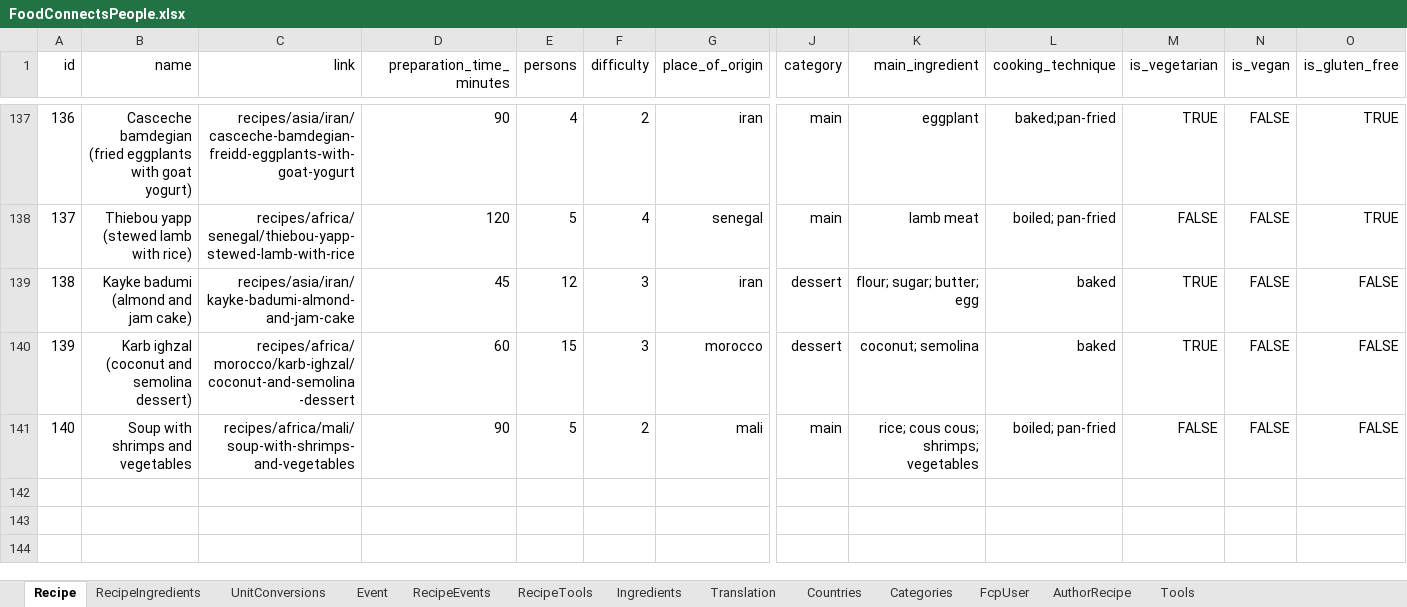
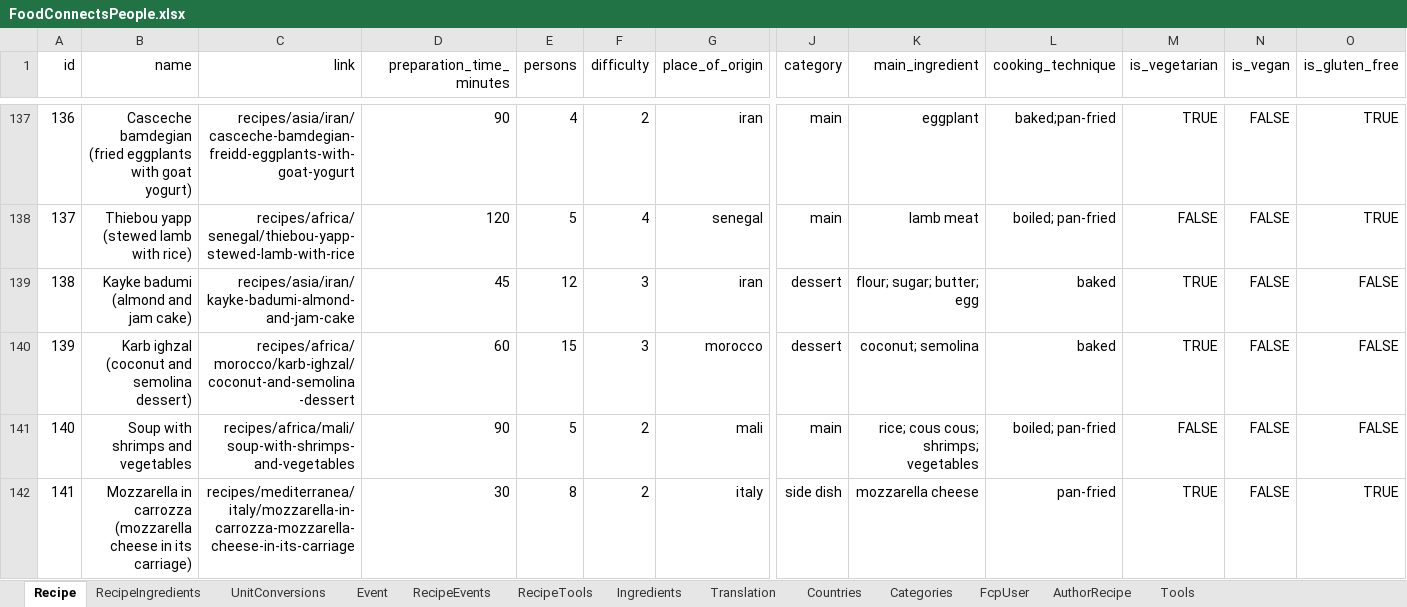
Before and after one commit to FoodConnectsPeople/foodconnectspeople-tool, an Excel workbook: data_sources/scripts/files/FoodConnectsPeople.xlsx, sheet Recipe, drawn as a sheet; only a part is shown, gaps mark what is left out; values as stored, in another font and other column widths than the file's, no borders; rows hold the shown columns only; the diff names each change by its address in the sheet, - before the commit and + after, or states it on an @@ line.

Commit message:
One recipe for 2nd CusCus

```diff
--- a/data_sources/scripts/files/FoodConnectsPeople.xlsx (sheet Recipe)
+++ b/data_sources/scripts/files/FoodConnectsPeople.xlsx (sheet Recipe)
+row 142: 141 | Mozzarella in carrozza (mozzarella cheese in its carriage) | recipes/mediterranea/italy/mozzarella-in-carrozza-mozzarella-cheese-in-its-carriage | 30 | 8 | 2 | italy | side dish | mozzarella cheese | pan-fried | TRUE | FALSE | TRUE
```
Also changed, not shown: sheet RecipeIngredients, sheet Translation, sheet UnitConversions, sheet Event, sheet Ingredients, sheet RecipeTools, 2 more sheets, 9 other files.
